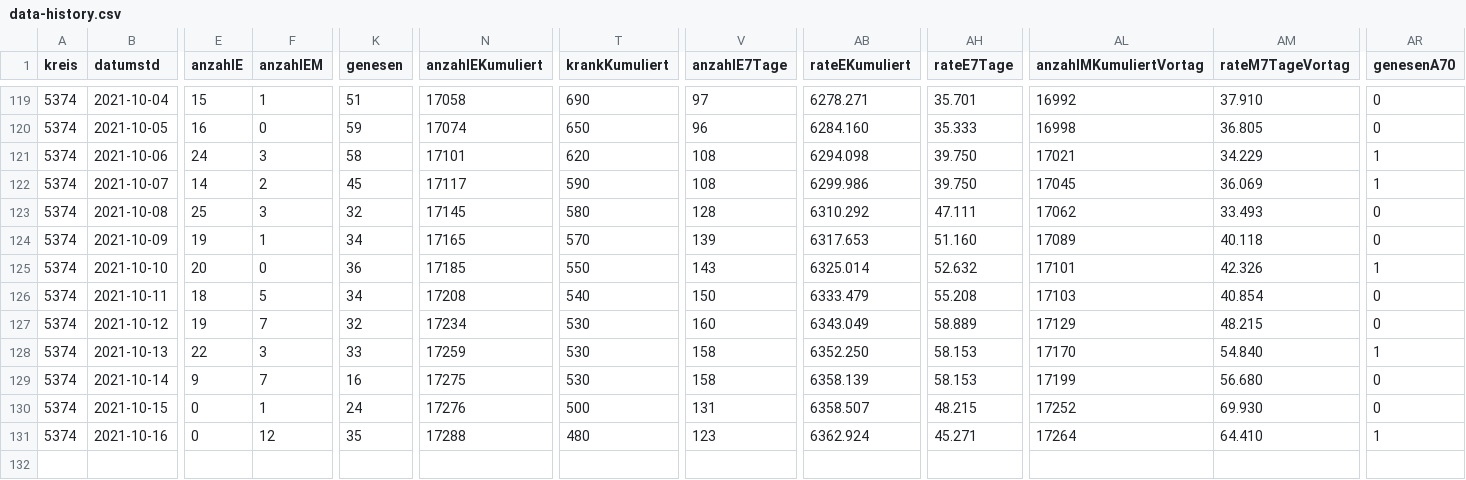
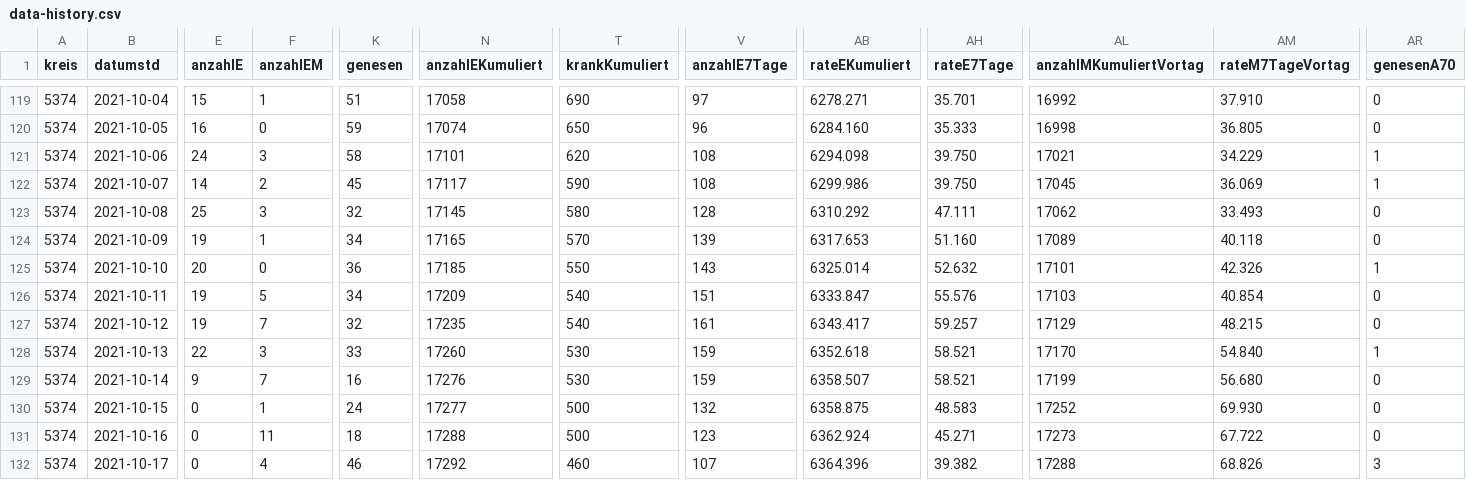
Before and after one commit to solygen/flat-covid19-oberberg, a CSV file: data-history.csv, drawn as a sheet; only a part is shown, gaps mark what is left out; rows hold the shown columns only; the diff covers the shown part only; the diff names each change by its address in the sheet, - before the commit and + after, or states it on an @@ line.

Commit message:
Flat: latest data (2021-10-18T05:08:22.011Z) {   "date": "2021-10-18T05:08:22.011Z",   "files": [     {       "name": "data-history.csv",       "deltaBytes": 552,       "source": "https://www.lzg.nrw.de/covid19/daten/covid19_5374.csv"     },     {       "name": "data-postprocessed.csv",       "deltaBytes": 23,       "source": "https://www.lzg.nrw.de/covid19/daten/covid19_5374.csv"     },     {       "name": "data.csv",       "deltaBytes": -1,       "source": "https://www.lzg.nrw.de/covid19/daten/covid19_5374.csv"     }   ] }

```diff
--- a/data-history.csv
+++ b/data-history.csv
-E126 (anzahlE): 18
+E126 (anzahlE): 19
-N126 (anzahlEKumuliert): 17208
+N126 (anzahlEKumuliert): 17209
-V126 (anzahlE7Tage): 150
+V126 (anzahlE7Tage): 151
-AB126 (rateEKumuliert): 6333.479
+AB126 (rateEKumuliert): 6333.847
-AH126 (rateE7Tage): 55.208
+AH126 (rateE7Tage): 55.576
-N127 (anzahlEKumuliert): 17234
+N127 (anzahlEKumuliert): 17235
-T127 (krankKumuliert): 530
+T127 (krankKumuliert): 540
-V127 (anzahlE7Tage): 160
+V127 (anzahlE7Tage): 161
-AB127 (rateEKumuliert): 6343.049
+AB127 (rateEKumuliert): 6343.417
-AH127 (rateE7Tage): 58.889
+AH127 (rateE7Tage): 59.257
-N128 (anzahlEKumuliert): 17259
+N128 (anzahlEKumuliert): 17260
-V128:V129 (anzahlE7Tage): 158
+V128:V129 (anzahlE7Tage): 159
-AB128 (rateEKumuliert): 6352.250
+AB128 (rateEKumuliert): 6352.618
-AH128:AH129 (rateE7Tage): 58.153
+AH128:AH129 (rateE7Tage): 58.521
-N129 (anzahlEKumuliert): 17275
+N129 (anzahlEKumuliert): 17276
-AB129 (rateEKumuliert): 6358.139
+AB129 (rateEKumuliert): 6358.507
-N130 (anzahlEKumuliert): 17276
+N130 (anzahlEKumuliert): 17277
-V130 (anzahlE7Tage): 131
+V130 (anzahlE7Tage): 132
-AB130 (rateEKumuliert): 6358.507
+AB130 (rateEKumuliert): 6358.875
-AH130 (rateE7Tage): 48.215
+AH130 (rateE7Tage): 48.583
-F131 (anzahlEM): 12
+F131 (anzahlEM): 11
-K131 (genesen): 35
+K131 (genesen): 18
-T131 (krankKumuliert): 480
+T131 (krankKumuliert): 500
-AL131 (anzahlMKumuliertVortag): 17264
+AL131 (anzahlMKumuliertVortag): 17273
-AM131 (rateM7TageVortag): 64.410
+AM131 (rateM7TageVortag): 67.722
-AR131 (genesenA70): 1
+AR131 (genesenA70): 0
+row 132: 5374 | 2021-10-17 | 0 | 4 | 46 | 17292 | 460 | 107 | 6364.396 | 39.382 | 17288 | 68.826 | 3
```
Also changed, not shown: 2 edited cells elsewhere in this file, data-postprocessed.csv, data.csv.
